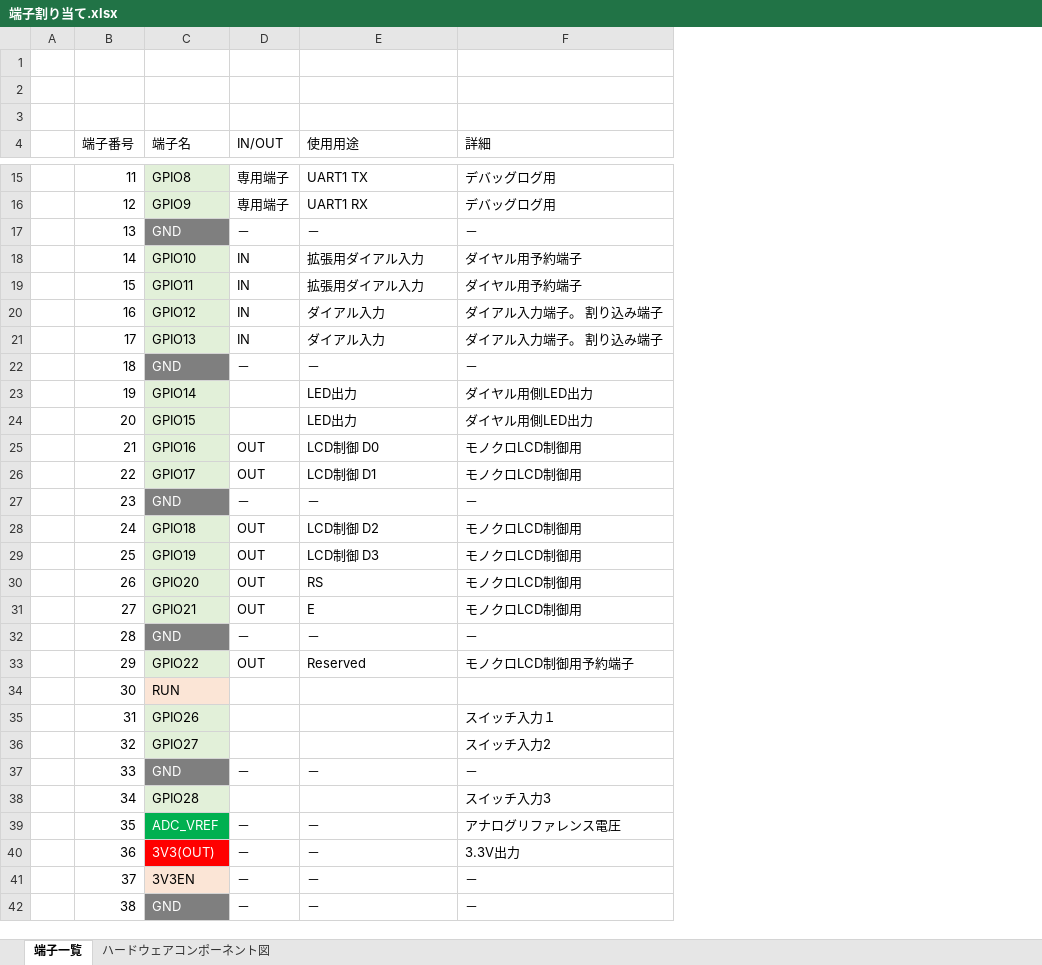
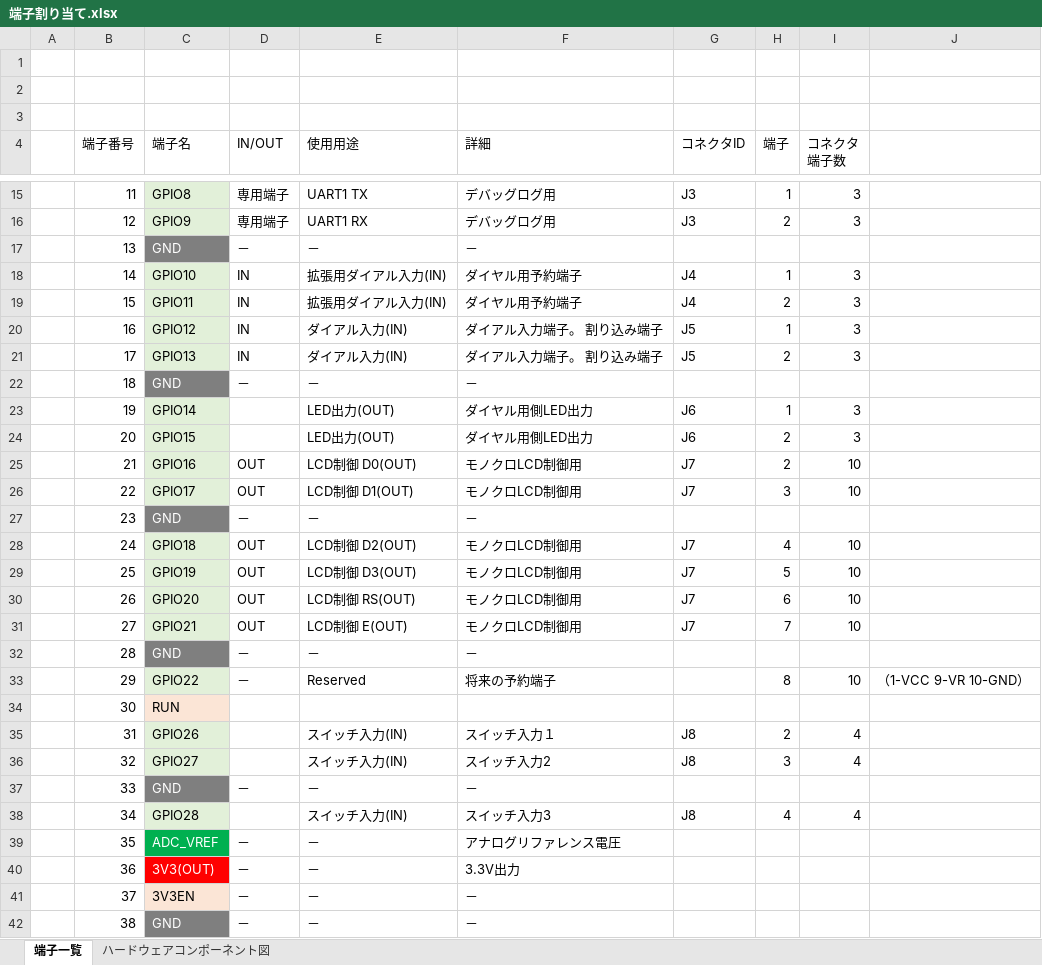
Before and after one commit to MicrocodeNakamura/DialKeyPad, an Excel workbook: 02.機能設計/端子割り当て.xlsx, sheet 端子一覧, drawn as a sheet; only a part is shown, gaps mark what is left out; values as stored, in another font and other column widths than the file's, no borders; charts and pictures not drawn; the diff covers the shown part only; the diff names each change by its address in the sheet, - before the commit and + after, or states it on an @@ line.

Commit message:
端子割り当て表の更新

```diff
--- a/02.機能設計/端子割り当て.xlsx (sheet 端子一覧)
+++ b/02.機能設計/端子割り当て.xlsx (sheet 端子一覧)
+column G (コネクタID), rows 15-38: J3 | J3 |  | J4 | J4 | J5 | J5 |  | J6 | J6 | J7 | J7 |  | J7 | J7 | J7 | J7 |  |  |  | J8 | J8 |  | J8
+column H (端子), rows 15-38: 1 | 2 |  | 1 | 2 | 1 | 2 |  | 1 | 2 | 2 | 3 |  | 4 | 5 | 6 | 7 |  | 8 |  | 2 | 3 |  | 4
+column I (コネクタ 端子数), rows 15-38: 3 | 3 |  | 3 | 3 | 3 | 3 |  | 3 | 3 | 10 | 10 |  | 10 | 10 | 10 | 10 |  | 10 |  | 4 | 4 |  | 4
+column J, row 33: （1-VCC 9-VR 10-GND）
-E18:E19 (使用用途): 拡張用ダイアル入力
+E18:E19 (使用用途): 拡張用ダイアル入力(IN)
-E20:E21 (使用用途): ダイアル入力
+E20:E21 (使用用途): ダイアル入力(IN)
-E23:E24 (使用用途): LED出力
+E23:E24 (使用用途): LED出力(OUT)
-E25 (使用用途): LCD制御 D0
+E25 (使用用途): LCD制御 D0(OUT)
-E26 (使用用途): LCD制御 D1
+E26 (使用用途): LCD制御 D1(OUT)
-E28 (使用用途): LCD制御 D2
+E28 (使用用途): LCD制御 D2(OUT)
-E29 (使用用途): LCD制御 D3
+E29 (使用用途): LCD制御 D3(OUT)
-E30 (使用用途): RS
+E30 (使用用途): LCD制御 RS(OUT)
-E31 (使用用途): E
+E31 (使用用途): LCD制御 E(OUT)
-D33 (IN/OUT): OUT
+D33 (IN/OUT): －
-F33 (詳細): モノクロLCD制御用予約端子
+F33 (詳細): 将来の予約端子
-E35:E36 (使用用途): (empty)
+E35:E36 (使用用途): スイッチ入力(IN)
-E38 (使用用途): (empty)
+E38 (使用用途): スイッチ入力(IN)
```
Also changed, not shown: 2 edited cells elsewhere in this sheet, charts or pictures.
